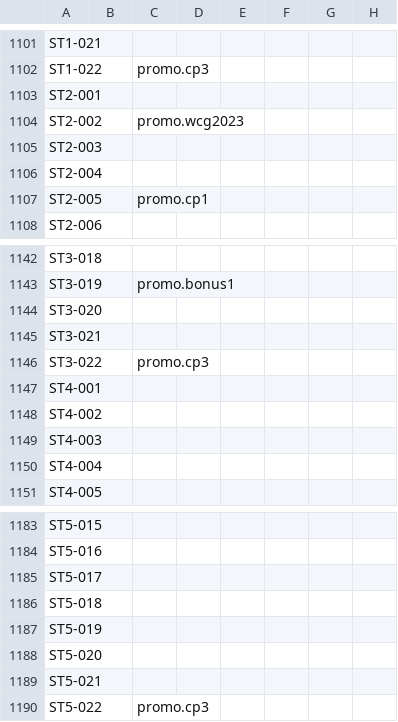
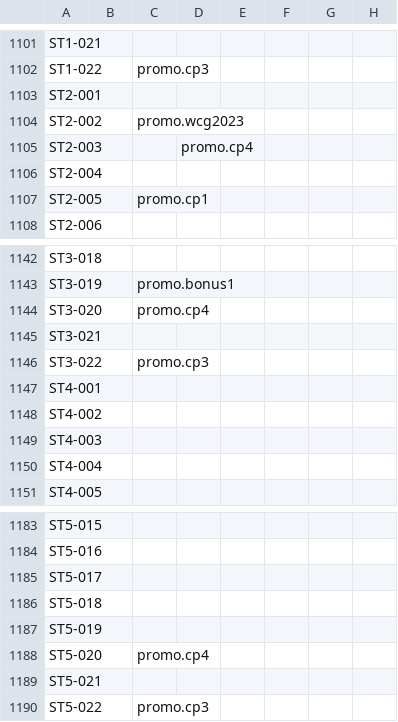
Before and after one commit to peppera629/CookieRunTCGTool, a CSV file: cookierunTCG/data/card_config/rarity_desc.csv, drawn as a sheet; only a part is shown, gaps mark what is left out.

Commit message:
(0.17.1) Card config fixes, switched to EXE for main executable, switched back to one button for card draw sim

```diff
--- a/cookierunTCG/data/card_config/rarity_desc.csv
+++ b/cookierunTCG/data/card_config/rarity_desc.csv
@@ -1104,3 +1104,3 @@ ST2-001,,,,,,,
 ST2-002,,promo.wcg2023,,,,,
-ST2-003,,,,,,,
+ST2-003,,,promo.cp4,,,,
 ST2-004,,,,,,,
@@ -1143,3 +1143,3 @@ ST3-018,,,,,,,
 ST3-019,,promo.bonus1,,,,,
-ST3-020,,,,,,,
+ST3-020,,promo.cp4,,,,,
 ST3-021,,,,,,,
@@ -1187,3 +1187,3 @@ ST5-018,,,,,,,
 ST5-019,,,,,,,
-ST5-020,,,,,,,
+ST5-020,,promo.cp4,,,,,
 ST5-021,,,,,,,
```
Also changed, not shown: cookierunTCG/data/card_config/rarity.csv, 18 other files.
